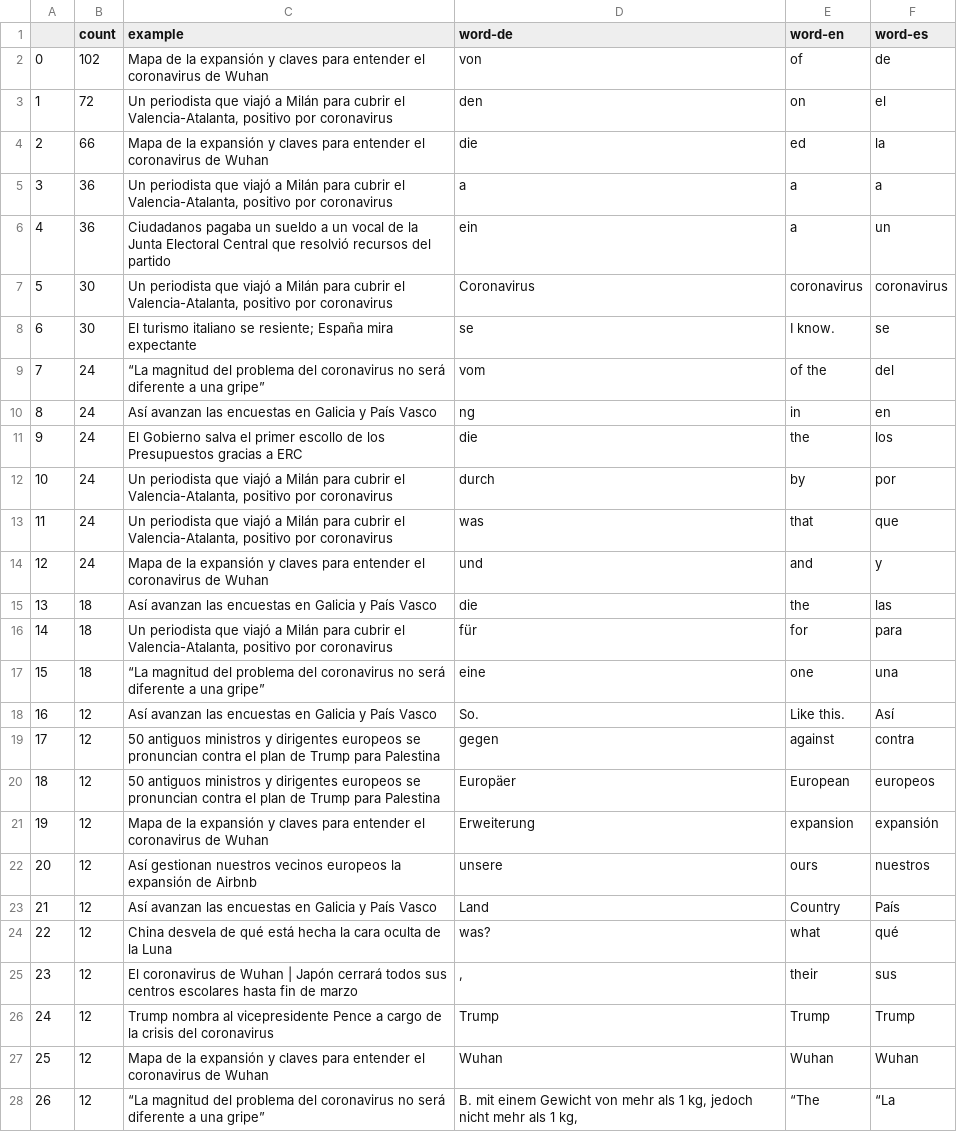
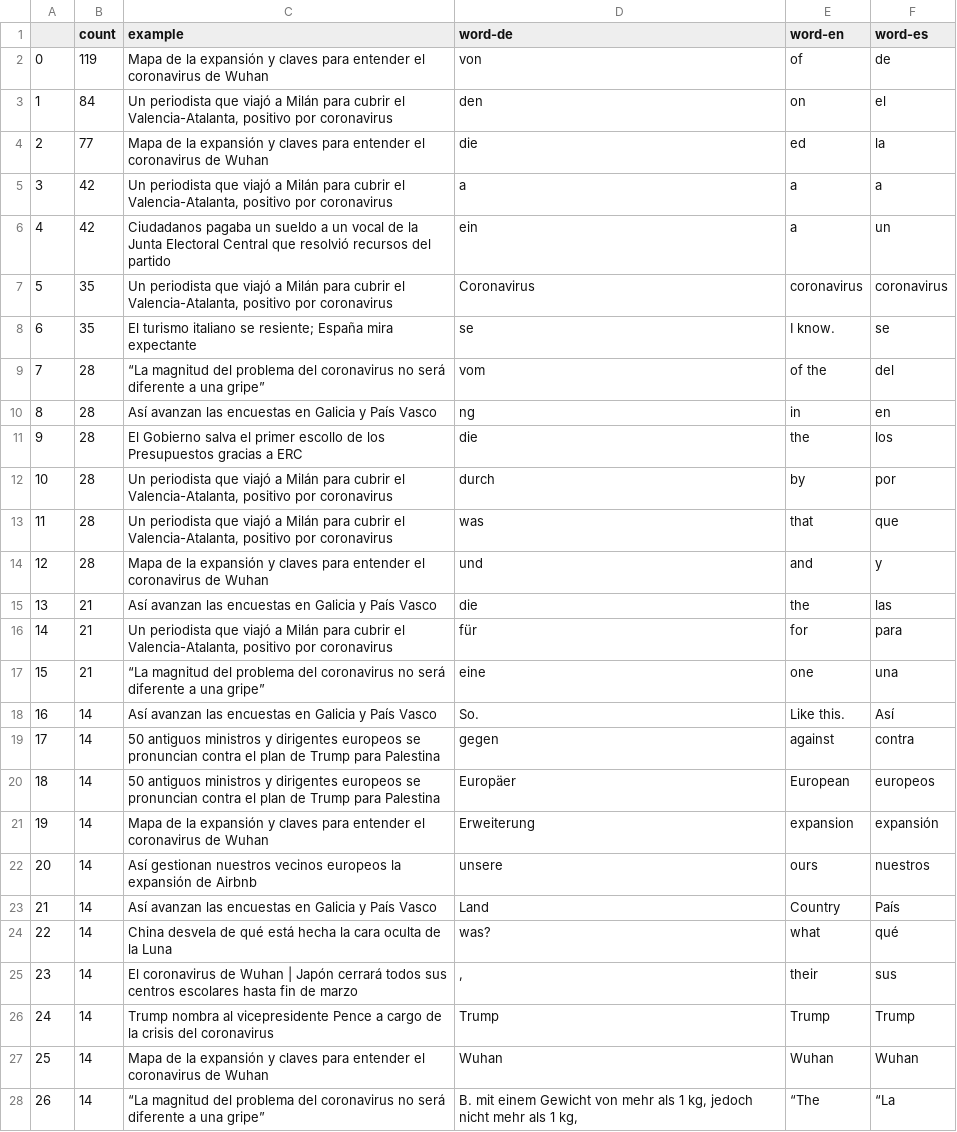
Before and after one commit to sliuxl/LinguaVitaminNews, a CSV file: csv/news/2025/06/2025-06-30-VOCAB--news-es.csv, drawn as a sheet; only a part is shown; the diff covers the shown part only.

```diff
--- a/csv/news/2025/06/2025-06-30-VOCAB--news-es.csv
+++ b/csv/news/2025/06/2025-06-30-VOCAB--news-es.csv
@@ -1,28 +1,28 @@
 ,count,example,word-de,word-en,word-es
-0,102,Mapa de la expansión y claves para entender el coronavirus de Wuhan,von,of,de
-1,72,"Un periodista que viajó a Milán para cubrir el Valencia-Atalanta, positivo por coronavirus",den,on,el
-2,66,Mapa de la expansión y claves para entender el coronavirus de Wuhan,die,ed,la
-3,36,"Un periodista que viajó a Milán para cubrir el Valencia-Atalanta, positivo por coronavirus",a,a,a
-4,36,Ciudadanos pagaba un sueldo a un vocal de la Junta Electoral Central que resolvió recursos del partido,ein,a,un
-5,30,"Un periodista que viajó a Milán para cubrir el Valencia-Atalanta, positivo por coronavirus",Coronavirus,coronavirus,coronavirus
-6,30,El turismo italiano se resiente; España mira expectante,se,I know.,se
-7,24,“La magnitud del problema del coronavirus no será diferente a una gripe”,vom,of the,del
-8,24,Así avanzan las encuestas en Galicia y País Vasco,ng,in,en
-9,24,El Gobierno salva el primer escollo de los Presupuestos gracias a ERC,die,the,los
-10,24,"Un periodista que viajó a Milán para cubrir el Valencia-Atalanta, positivo por coronavirus",durch,by,por
-11,24,"Un periodista que viajó a Milán para cubrir el Valencia-Atalanta, positivo por coronavirus",was,that,que
-12,24,Mapa de la expansión y claves para entender el coronavirus de Wuhan,und,and,y
-13,18,Así avanzan las encuestas en Galicia y País Vasco,die,the,las
-14,18,"Un periodista que viajó a Milán para cubrir el Valencia-Atalanta, positivo por coronavirus",für,for,para
-15,18,“La magnitud del problema del coronavirus no será diferente a una gripe”,eine,one,una
-16,12,Así avanzan las encuestas en Galicia y País Vasco,So.,Like this.,Así
-17,12,50 antiguos ministros y dirigentes europeos se pronuncian contra el plan de Trump para Palestina,gegen,against,contra
-18,12,50 antiguos ministros y dirigentes europeos se pronuncian contra el plan de Trump para Palestina,Europäer,European,europeos
-19,12,Mapa de la expansión y claves para entender el coronavirus de Wuhan,Erweiterung,expansion,expansión
-20,12,Así gestionan nuestros vecinos europeos la expansión de Airbnb,unsere,ours,nuestros
-21,12,Así avanzan las encuestas en Galicia y País Vasco,Land,Country,País
-22,12,China desvela de qué está hecha la cara oculta de la Luna,was?,what,qué
-23,12,El coronavirus de Wuhan | Japón cerrará todos sus centros escolares hasta fin de marzo,",",their,sus
-24,12,Trump nombra al vicepresidente Pence a cargo de la crisis del coronavirus,Trump,Trump,Trump
-25,12,Mapa de la expansión y claves para entender el coronavirus de Wuhan,Wuhan,Wuhan,Wuhan
-26,12,“La magnitud del problema del coronavirus no será diferente a una gripe”,"B. mit einem Gewicht von mehr als 1 kg, jedoch nicht mehr als 1 kg,",“The,“La
+0,119,Mapa de la expansión y claves para entender el coronavirus de Wuhan,von,of,de
+1,84,"Un periodista que viajó a Milán para cubrir el Valencia-Atalanta, positivo por coronavirus",den,on,el
+2,77,Mapa de la expansión y claves para entender el coronavirus de Wuhan,die,ed,la
+3,42,"Un periodista que viajó a Milán para cubrir el Valencia-Atalanta, positivo por coronavirus",a,a,a
+4,42,Ciudadanos pagaba un sueldo a un vocal de la Junta Electoral Central que resolvió recursos del partido,ein,a,un
+5,35,"Un periodista que viajó a Milán para cubrir el Valencia-Atalanta, positivo por coronavirus",Coronavirus,coronavirus,coronavirus
+6,35,El turismo italiano se resiente; España mira expectante,se,I know.,se
+7,28,“La magnitud del problema del coronavirus no será diferente a una gripe”,vom,of the,del
+8,28,Así avanzan las encuestas en Galicia y País Vasco,ng,in,en
+9,28,El Gobierno salva el primer escollo de los Presupuestos gracias a ERC,die,the,los
+10,28,"Un periodista que viajó a Milán para cubrir el Valencia-Atalanta, positivo por coronavirus",durch,by,por
+11,28,"Un periodista que viajó a Milán para cubrir el Valencia-Atalanta, positivo por coronavirus",was,that,que
+12,28,Mapa de la expansión y claves para entender el coronavirus de Wuhan,und,and,y
+13,21,Así avanzan las encuestas en Galicia y País Vasco,die,the,las
+14,21,"Un periodista que viajó a Milán para cubrir el Valencia-Atalanta, positivo por coronavirus",für,for,para
+15,21,“La magnitud del problema del coronavirus no será diferente a una gripe”,eine,one,una
+16,14,Así avanzan las encuestas en Galicia y País Vasco,So.,Like this.,Así
+17,14,50 antiguos ministros y dirigentes europeos se pronuncian contra el plan de Trump para Palestina,gegen,against,contra
+18,14,50 antiguos ministros y dirigentes europeos se pronuncian contra el plan de Trump para Palestina,Europäer,European,europeos
+19,14,Mapa de la expansión y claves para entender el coronavirus de Wuhan,Erweiterung,expansion,expansión
+20,14,Así gestionan nuestros vecinos europeos la expansión de Airbnb,unsere,ours,nuestros
+21,14,Así avanzan las encuestas en Galicia y País Vasco,Land,Country,País
+22,14,China desvela de qué está hecha la cara oculta de la Luna,was?,what,qué
+23,14,El coronavirus de Wuhan | Japón cerrará todos sus centros escolares hasta fin de marzo,",",their,sus
+24,14,Trump nombra al vicepresidente Pence a cargo de la crisis del coronavirus,Trump,Trump,Trump
+25,14,Mapa de la expansión y claves para entender el coronavirus de Wuhan,Wuhan,Wuhan,Wuhan
+26,14,“La magnitud del problema del coronavirus no será diferente a una gripe”,"B. mit einem Gewicht von mehr als 1 kg, jedoch nicht mehr als 1 kg,",“The,“La
```
Also changed, not shown: 142 edited cells elsewhere in this file, 3 other files.
